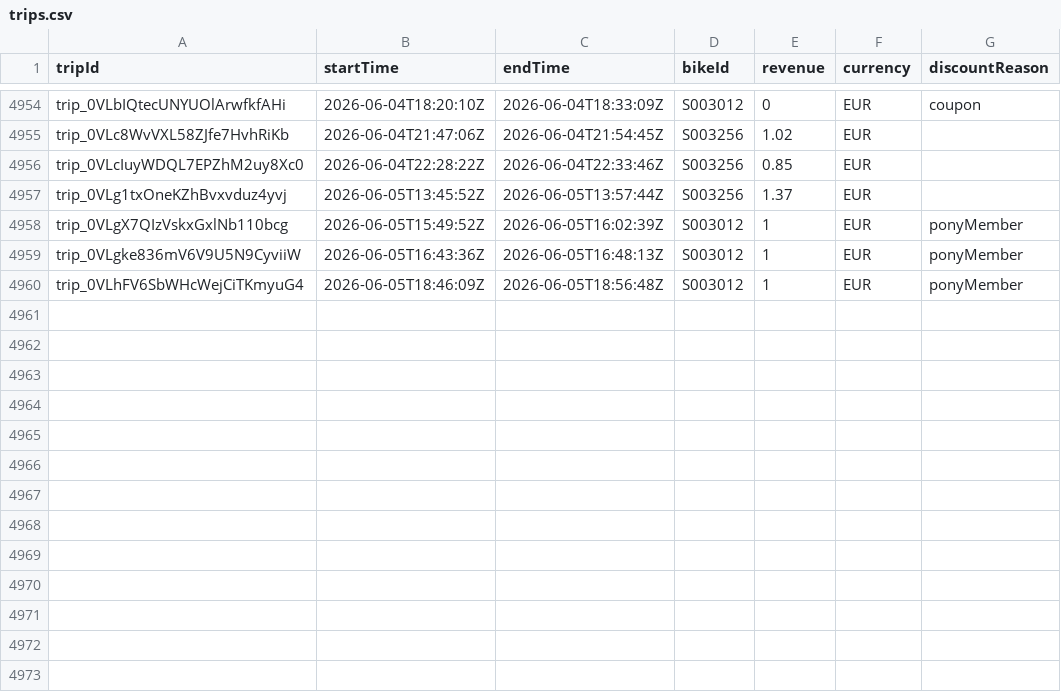
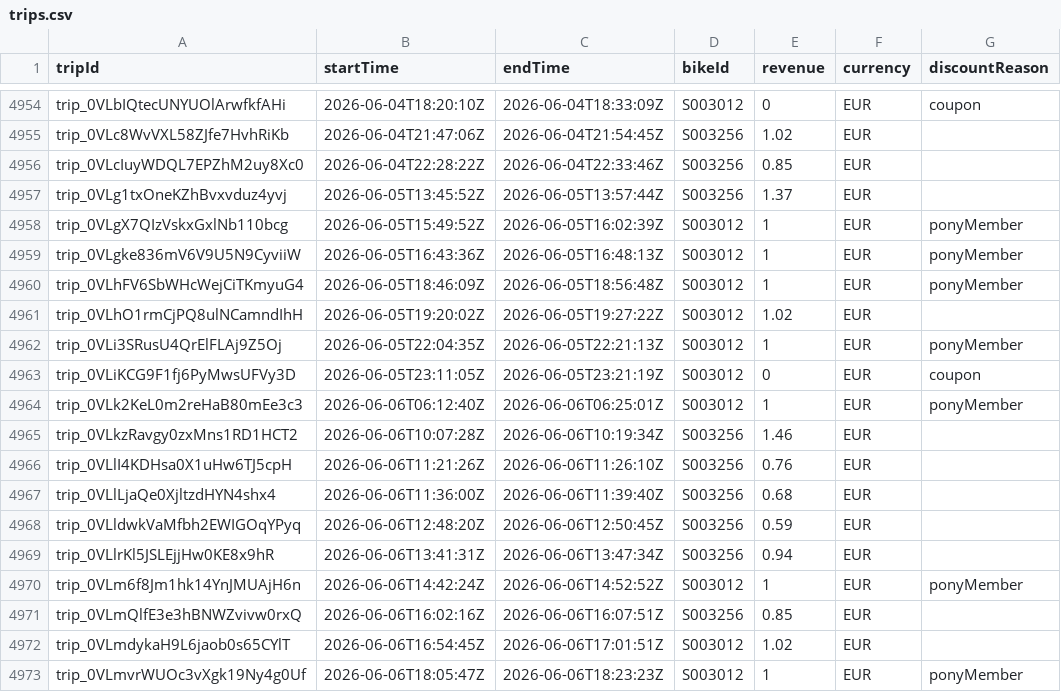
Before and after one commit to yannbertrand/pony-stats, a CSV file: front/public/trips.csv, drawn as a sheet; only a part is shown, gaps mark what is left out.

```diff
--- a/front/public/trips.csv
+++ b/front/public/trips.csv
@@ -4960 +4960,14 @@ trip_0VLgke836mV6V9U5N9CyviiW,2026-06-05T16:43:36Z,2026-06-05T16:48:13Z,S003012,
 trip_0VLhFV6SbWHcWejCiTKmyuG4,2026-06-05T18:46:09Z,2026-06-05T18:56:48Z,S003012,1,EUR,ponyMember
+trip_0VLhO1rmCjPQ8ulNCamndIhH,2026-06-05T19:20:02Z,2026-06-05T19:27:22Z,S003012,1.02,EUR,
+trip_0VLi3SRusU4QrElFLAj9Z5Oj,2026-06-05T22:04:35Z,2026-06-05T22:21:13Z,S003012,1,EUR,ponyMember
+trip_0VLiKCG9F1fj6PyMwsUFVy3D,2026-06-05T23:11:05Z,2026-06-05T23:21:19Z,S003012,0,EUR,coupon
+trip_0VLk2KeL0m2reHaB80mEe3c3,2026-06-06T06:12:40Z,2026-06-06T06:25:01Z,S003012,1,EUR,ponyMember
+trip_0VLkzRavgy0zxMns1RD1HCT2,2026-06-06T10:07:28Z,2026-06-06T10:19:34Z,S003256,1.46,EUR,
+trip_0VLlI4KDHsa0X1uHw6TJ5cpH,2026-06-06T11:21:26Z,2026-06-06T11:26:10Z,S003256,0.76,EUR,
+trip_0VLlLjaQe0XjltzdHYN4shx4,2026-06-06T11:36:00Z,2026-06-06T11:39:40Z,S003256,0.68,EUR,
+trip_0VLldwkVaMfbh2EWIGOqYPyq,2026-06-06T12:48:20Z,2026-06-06T12:50:45Z,S003256,0.59,EUR,
+trip_0VLlrKl5JSLEjjHw0KE8x9hR,2026-06-06T13:41:31Z,2026-06-06T13:47:34Z,S003256,0.94,EUR,
+trip_0VLm6f8Jm1hk14YnJMUAjH6n,2026-06-06T14:42:24Z,2026-06-06T14:52:52Z,S003012,1,EUR,ponyMember
+trip_0VLmQlfE3e3hBNWZvivw0rxQ,2026-06-06T16:02:16Z,2026-06-06T16:07:51Z,S003256,0.85,EUR,
+trip_0VLmdykaH9L6jaob0s65CYlT,2026-06-06T16:54:45Z,2026-06-06T17:01:51Z,S003012,1.02,EUR,
+trip_0VLmvrWUOc3vXgk19Ny4g0Uf,2026-06-06T18:05:47Z,2026-06-06T18:23:23Z,S003012,1,EUR,ponyMember
```
Also changed, not shown: 1 other file.
